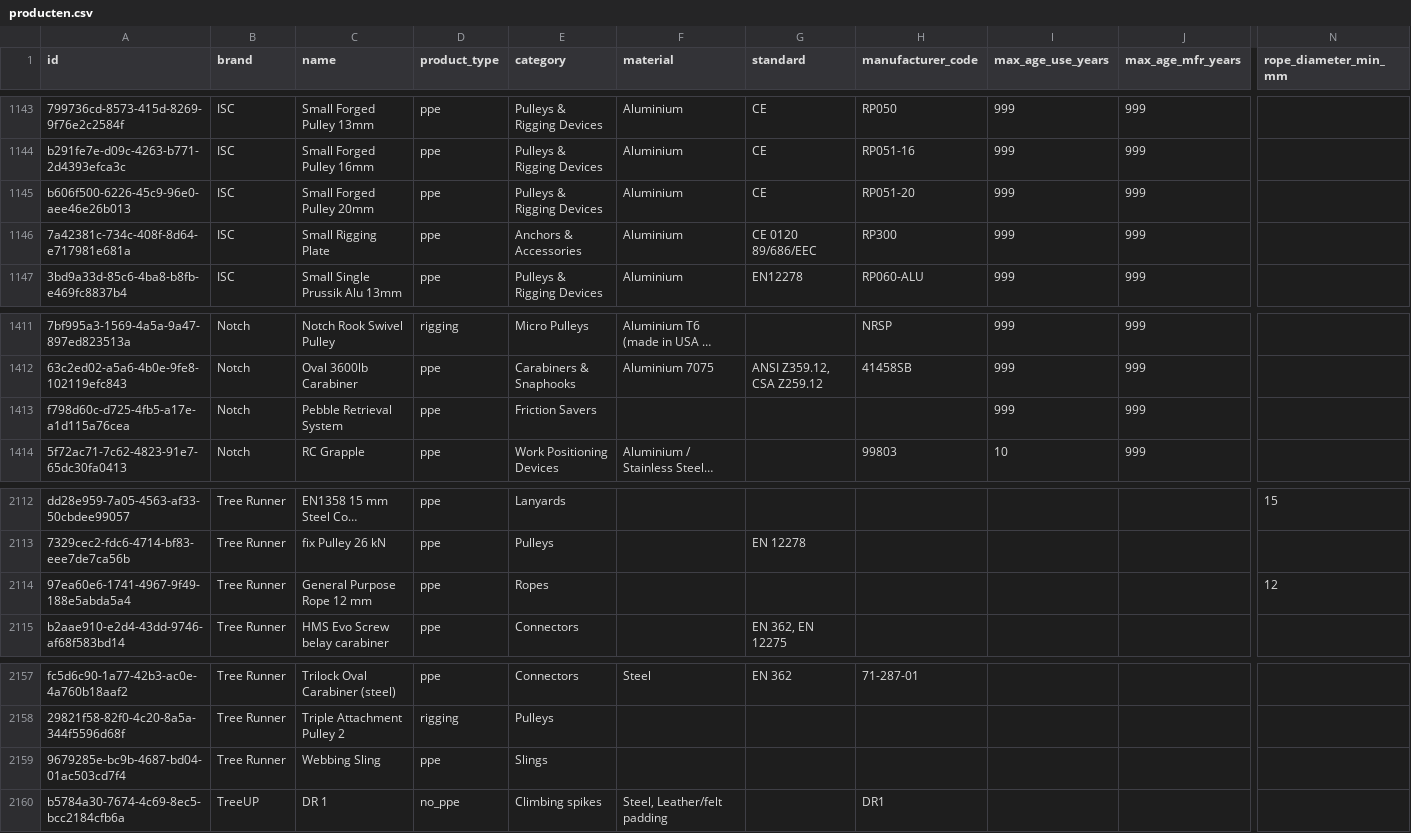
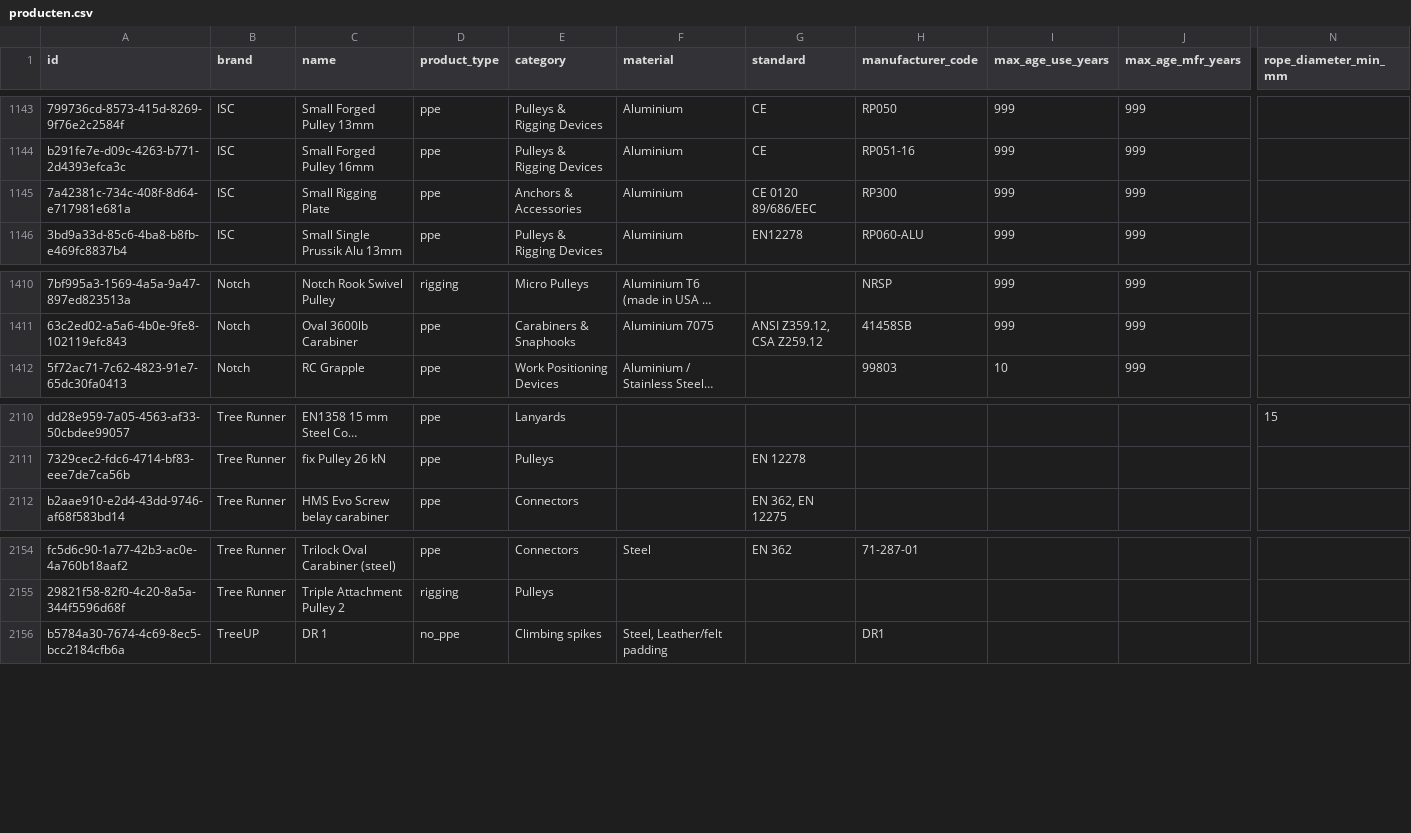
Before and after one commit to Gearonimo-app/gearonimo, a CSV file: catalog/producten.csv, drawn as a sheet; only a part is shown, gaps mark what is left out; long unchanged cells end in …; rows hold the shown columns only; the diff names each change by its address in the sheet, - before the commit and + after, or states it on an @@ line.

```diff
--- a/catalog/producten.csv
+++ b/catalog/producten.csv
-row 1145: b606f500-6226-45c9-96e0-aee46e26b013 | ISC | Small Forged Pulley 20mm | ppe | Pulleys & Rigging Devices | Aluminium | CE | RP051-20 | 999 | 999
-row 1413: f798d60c-d725-4fb5-a17e-a1d115a76cea | Notch | Pebble Retrieval System | ppe | Friction Savers |  |  |  | 999 | 999
-row 2114: 97ea60e6-1741-4967-9f49-188e5abda5a4 | Tree Runner | General Purpose Rope 12 mm | ppe | Ropes |  |  |  |  |  | 12
-row 2159: 9679285e-bc9b-4687-bd04-01ac503cd7f4 | Tree Runner | Webbing Sling | ppe | Slings
```
Also changed, not shown: 5 other files.
